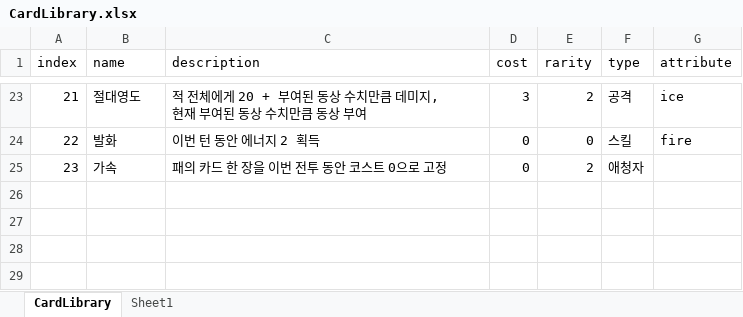
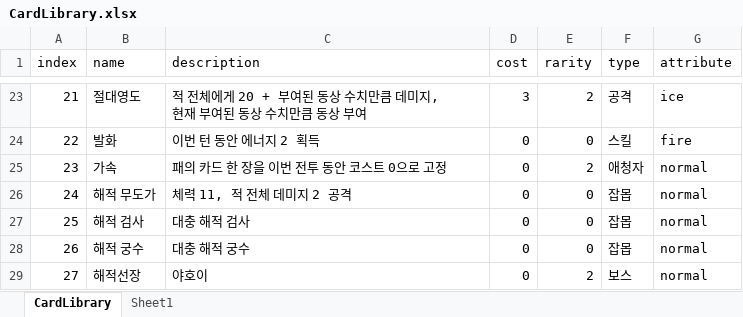
Before and after one commit to kookmin-sw/capstone-2023-03, an Excel workbook: Assets/Resources/Data/CardLibrary.xlsx, sheet CardLibrary, drawn as a sheet; only a part is shown, gaps mark what is left out; values as stored, in another font and other column widths than the file's, no borders; table styles not drawn; the diff names each change by its address in the sheet, - before the commit and + after, or states it on an @@ line.

```diff
--- a/Assets/Resources/Data/CardLibrary.xlsx (sheet CardLibrary)
+++ b/Assets/Resources/Data/CardLibrary.xlsx (sheet CardLibrary)
-G25 (attribute): (empty)
+G25 (attribute): normal
+row 26: 24 | 해적 무도가 | 체력 11, 적 전체 데미지 2 공격 | 0 | 0 | 잡몹 | normal
+row 27: 25 | 해적 검사 | 대충 해적 검사 | 0 | 0 | 잡몹 | normal
+row 28: 26 | 해적 궁수 | 대충 해적 궁수 | 0 | 0 | 잡몹 | normal
+row 29: 27 | 해적선장 | 야호이 | 0 | 2 | 보스 | normal
```
Also changed, not shown: Assets/Resources/Data/Dialog.xlsx, 34 other files.
